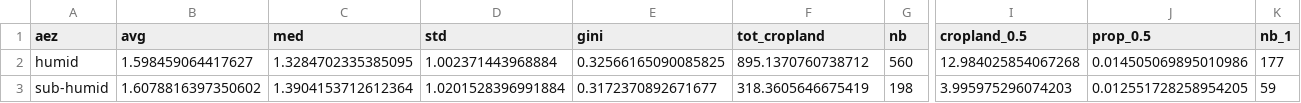
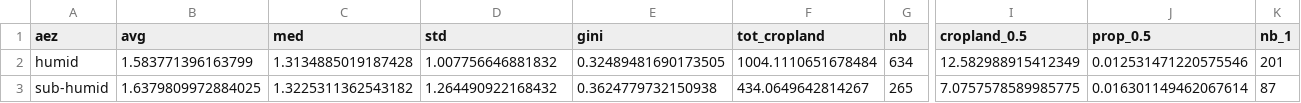
Before and after one commit to shadowhgni/quick_test_farm_size_claude, a CSV file: farm_size_project_complete/output/other_illustr/tables/cropland_stats_per_aez.csv, drawn as a sheet; only a part is shown, gaps mark what is left out; the diff covers the shown part only; the diff names each change by its address in the sheet, - before the commit and + after, or states it on an @@ line.

```diff
--- a/farm_size_project_complete/output/other_illustr/tables/cropland_stats_per_aez.csv
+++ b/farm_size_project_complete/output/other_illustr/tables/cropland_stats_per_aez.csv
-B2 (avg): 1.598459064417627
+B2 (avg): 1.583771396163799
-C2 (med): 1.3284702335385095
+C2 (med): 1.3134885019187428
-D2 (std): 1.002371443968884
+D2 (std): 1.007756646881832
-E2 (gini): 0.32566165090085825
+E2 (gini): 0.32489481690173505
-F2 (tot_cropland): 895.1370760738712
+F2 (tot_cropland): 1004.1110651678484
-G2 (nb): 560
+G2 (nb): 634
-I2 (cropland_0.5): 12.984025854067268
+I2 (cropland_0.5): 12.582988915412349
-J2 (prop_0.5): 0.014505069895010986
+J2 (prop_0.5): 0.012531471220575546
-K2 (nb_1): 177
+K2 (nb_1): 201
-B3 (avg): 1.6078816397350602
+B3 (avg): 1.6379809972884025
-C3 (med): 1.3904153712612364
+C3 (med): 1.3225311362543182
-D3 (std): 1.0201528396991884
+D3 (std): 1.264490922168432
-E3 (gini): 0.3172370892671677
+E3 (gini): 0.3624779732150938
-F3 (tot_cropland): 318.3605646675419
+F3 (tot_cropland): 434.0649642814267
-G3 (nb): 198
+G3 (nb): 265
-I3 (cropland_0.5): 3.995975296074203
+I3 (cropland_0.5): 7.0757578589985775
-J3 (prop_0.5): 0.012551728258954205
+J3 (prop_0.5): 0.016301149462067614
-K3 (nb_1): 59
+K3 (nb_1): 87
```
Also changed, not shown: 71 edited cells elsewhere in this file, farm_size_project_complete/output/other_illustr/tables/estimated_number_of_farms_in_ssa.csv, 33 other files.
